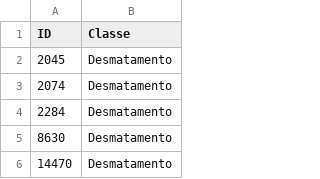
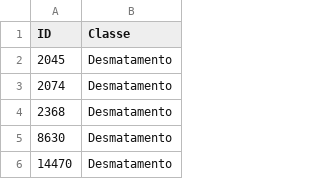
Before and after one commit to sannx/SIAD_Bfast, a CSV file: dados/SIAD_10_Amostra_Por_Classes.csv, drawn as a sheet; only a part is shown; the diff covers the shown part only.

```diff
--- a/dados/SIAD_10_Amostra_Por_Classes.csv
+++ b/dados/SIAD_10_Amostra_Por_Classes.csv
@@ -3,3 +3,3 @@ ID,Classe
 2074,Desmatamento
-2284,Desmatamento
+2368,Desmatamento
 8630,Desmatamento
```
Also changed, not shown: 30 added rows and 10 edited cells elsewhere in this file, 38 other files.
